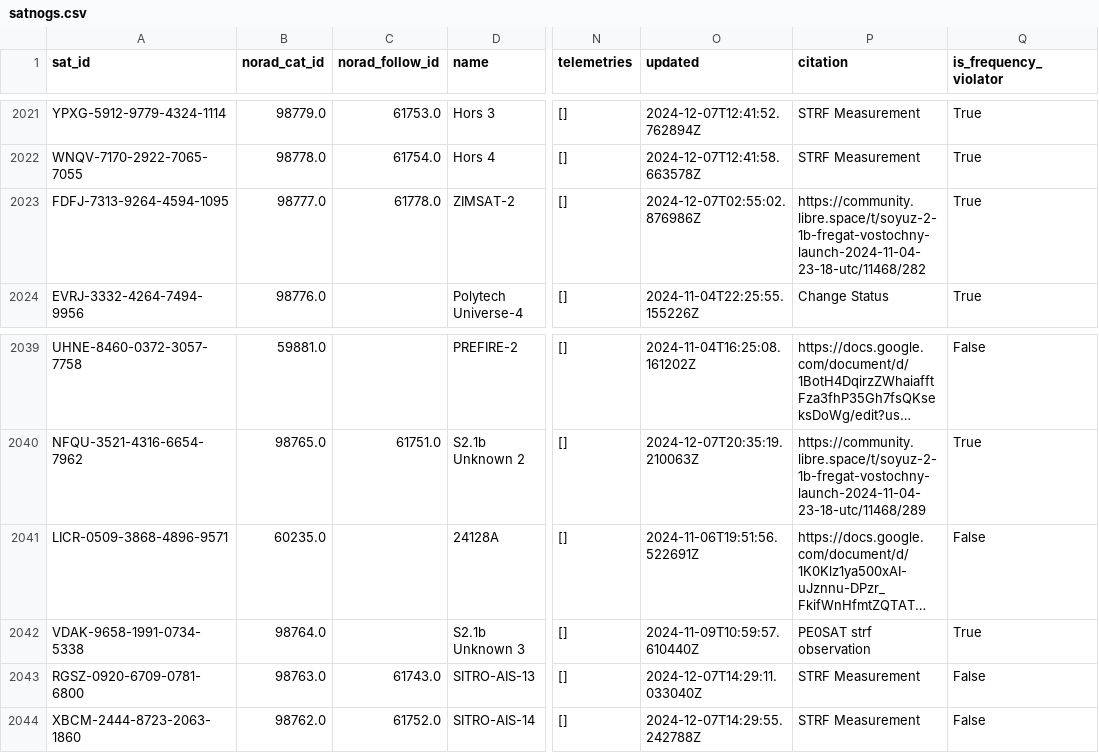
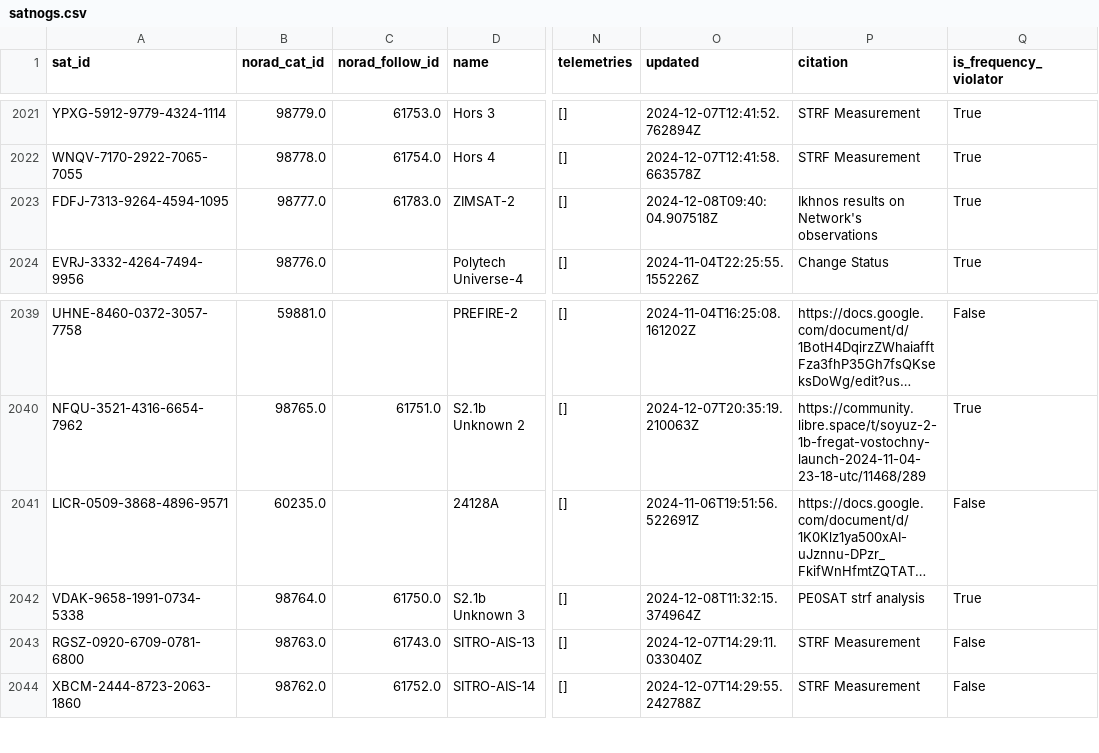
Before and after one commit to muzihuaner/amateur-satellite-database, a CSV file: data/satnogs.csv, drawn as a sheet; only a part is shown, gaps mark what is left out; long unchanged cells end in …; the diff names each change by its address in the sheet, - before the commit and + after, or states it on an @@ line.

```diff
--- a/data/satnogs.csv
+++ b/data/satnogs.csv
-C2023 (norad_follow_id): 61778.0
+C2023 (norad_follow_id): 61783.0
-O2023 (updated): 2024-12-07T02:55:02.876986Z
+O2023 (updated): 2024-12-08T09:40:04.907518Z
-P2023 (citation): https://community.libre.space/t/soyuz-2-1b-fregat-vostochny-launch-2024-11-04-23-18-utc/11468/282
+P2023 (citation): Ikhnos results on Network's observations
-C2042 (norad_follow_id): (empty)
+C2042 (norad_follow_id): 61750.0
-O2042 (updated): 2024-11-09T10:59:57.610440Z
+O2042 (updated): 2024-12-08T11:32:15.374964Z
-P2042 (citation): PE0SAT strf observation
+P2042 (citation): PE0SAT strf analysis
```
Also changed, not shown: data/amsat-active-frequencies.csv, data/amsat-all-frequencies.csv, 3 other files.
